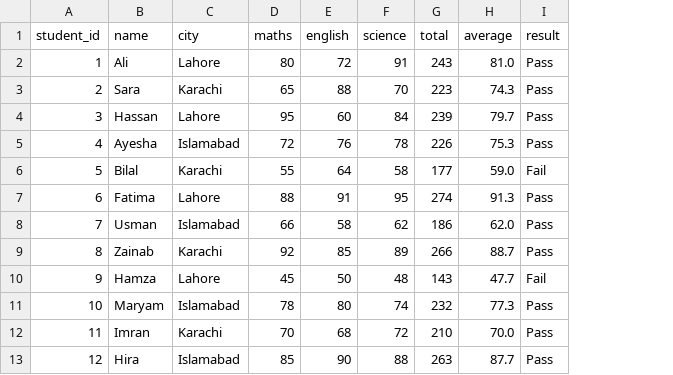
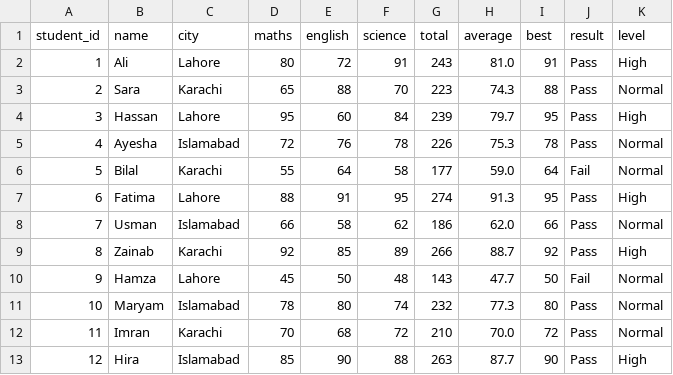
Before and after one commit to jateshk34-a11y/Python-for-AI, a CSV file: notebooks/Week 3/Day 13/report.csv, drawn as a sheet; the diff names each change by its address in the sheet, - before the commit and + after, or states it on an @@ line.

```diff
--- a/notebooks/Week 3/Day 13/report.csv
+++ b/notebooks/Week 3/Day 13/report.csv
+column I (best), rows 2-13: 91 | 88 | 95 | 78 | 64 | 95 | 66 | 92 | 50 | 80 | 72 | 90
+column K (level), rows 2-13: High | Normal | High | Normal | Normal | High | Normal | High | Normal | Normal | Normal | High
```
Also changed, not shown: 11 other files.
